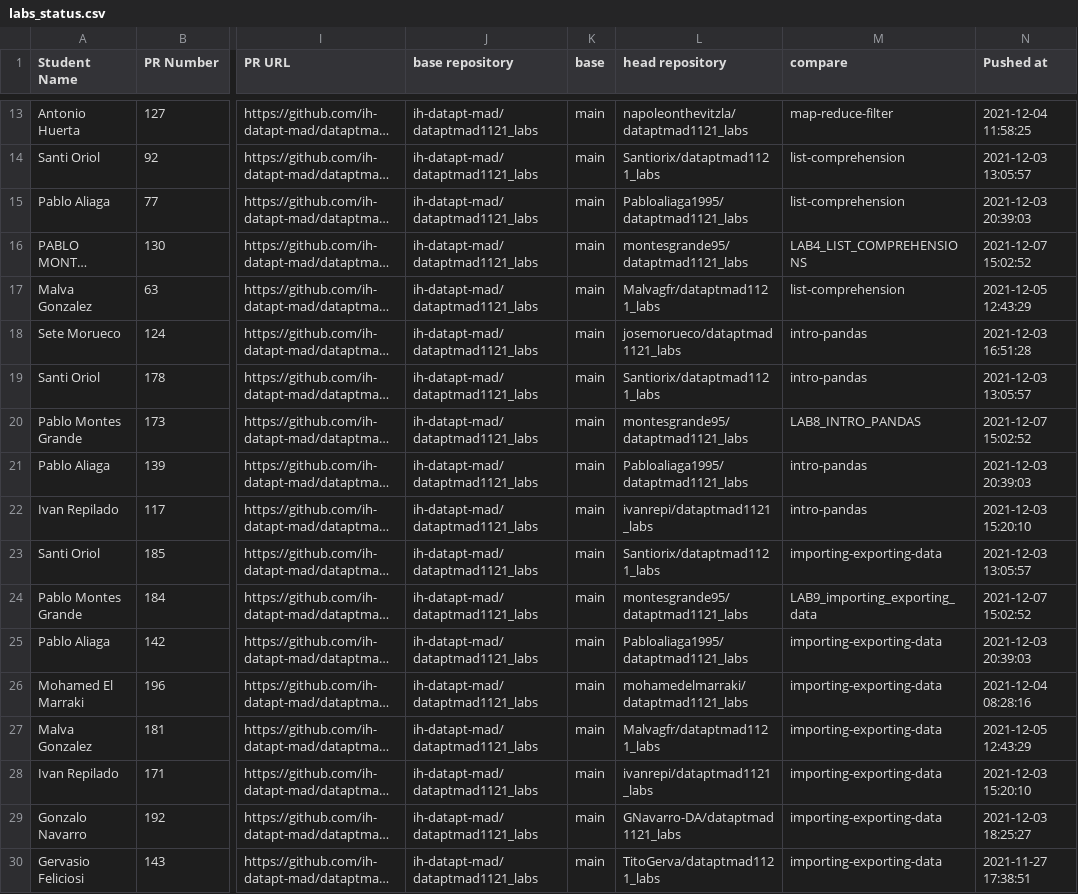
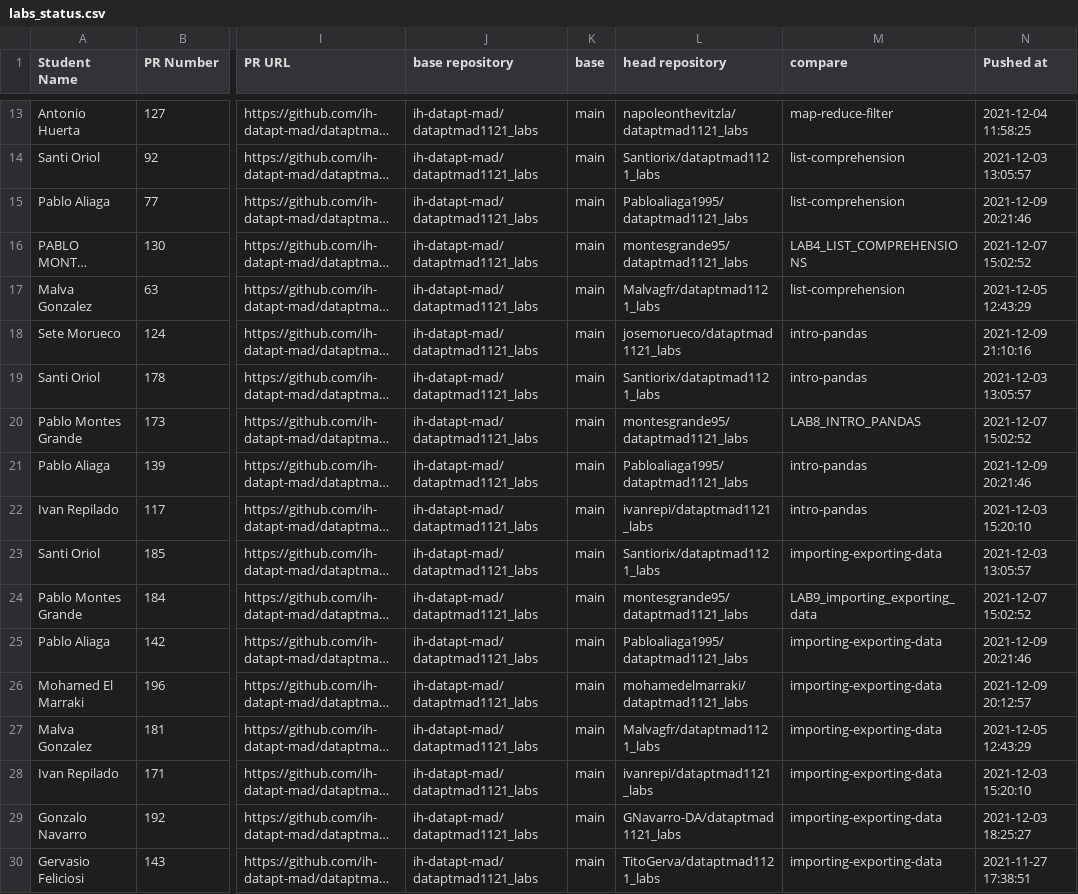
Before and after one commit to ivanrepi/challenges, a CSV file: pipelines_intro/damned_pipelines/data/labs_status.csv, drawn as a sheet; only a part is shown, gaps mark what is left out; long unchanged cells end in …; the diff covers the shown part only; the diff names each change by its address in the sheet, - before the commit and + after, or states it on an @@ line.

Commit message:
pipeline finished

```diff
--- a/pipelines_intro/damned_pipelines/data/labs_status.csv
+++ b/pipelines_intro/damned_pipelines/data/labs_status.csv
-N15 (Pushed at): 2021-12-03 20:39:03
+N15 (Pushed at): 2021-12-09 20:21:46
-N18 (Pushed at): 2021-12-03 16:51:28
+N18 (Pushed at): 2021-12-09 21:10:16
-N21 (Pushed at): 2021-12-03 20:39:03
+N21 (Pushed at): 2021-12-09 20:21:46
-N25 (Pushed at): 2021-12-03 20:39:03
+N25 (Pushed at): 2021-12-09 20:21:46
-N26 (Pushed at): 2021-12-04 08:28:16
+N26 (Pushed at): 2021-12-09 20:12:57
```
Also changed, not shown: 6 added rows, 1 removed row and 35 edited cells elsewhere in this file, 2 other files.
